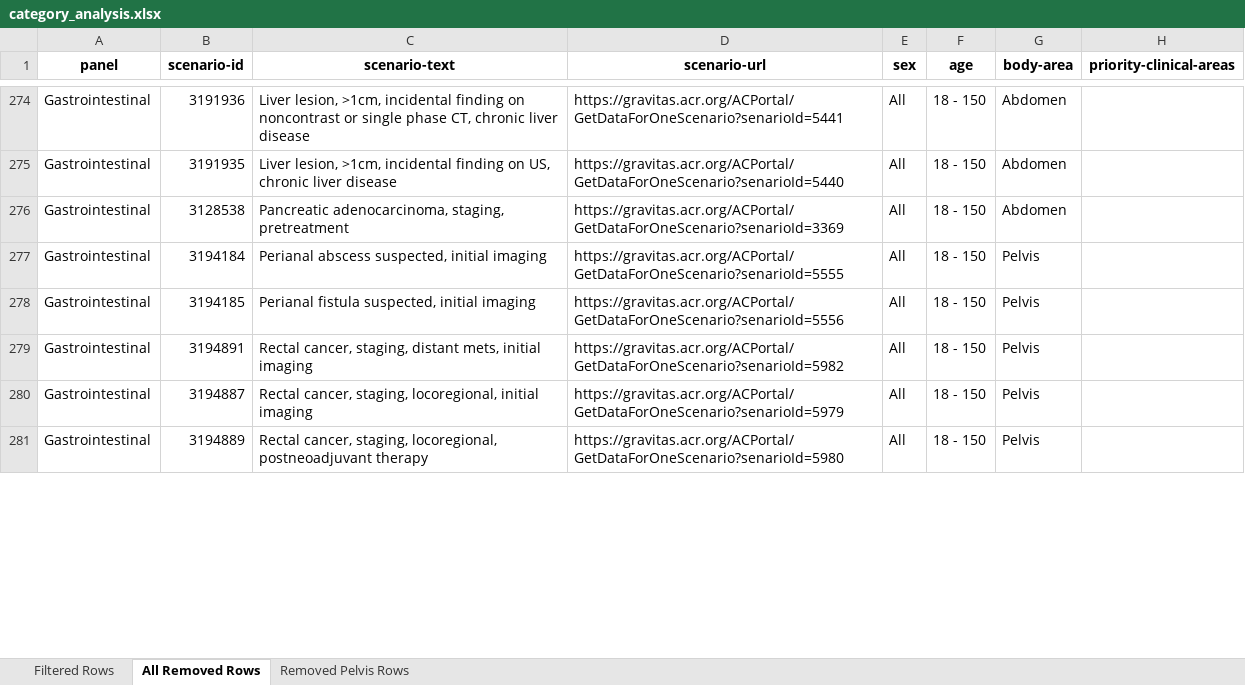
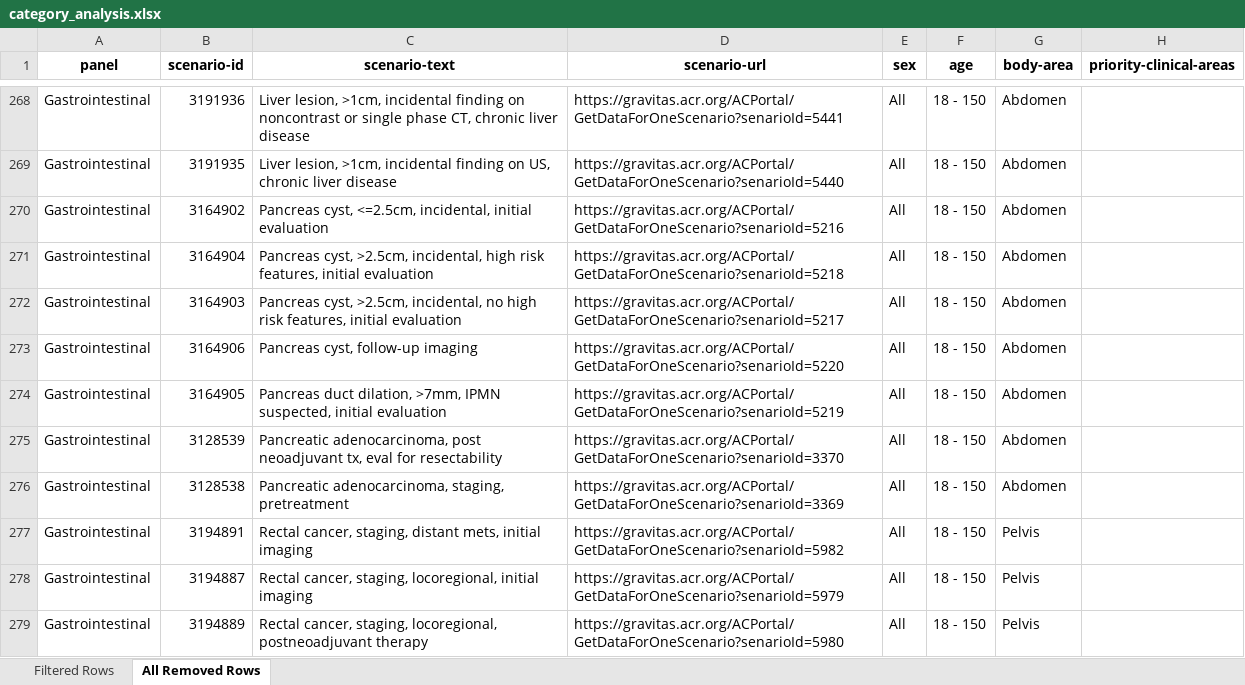
Before and after one commit to bsalexander/acr_analysis, an Excel workbook: category_analysis.xlsx, sheet All Removed Rows, drawn as a sheet; only a part is shown, gaps mark what is left out; values as stored, in another font and other column widths than the file's, no borders; removed rows and columns are numbered as before the commit, all else as after; the diff covers the shown part only; the diff names each change by its address in the sheet, - before the commit and + after, or states it on an @@ line.

```diff
--- a/category_analysis.xlsx (sheet All Removed Rows)
+++ b/category_analysis.xlsx (sheet All Removed Rows)
-sheet tab: Removed Pelvis Rows
+row 270: Gastrointestinal | 3164902 | Pancreas cyst, <=2.5cm, incidental, initial evaluation | https://gravitas.acr.org/ACPortal/GetDataForOneScenario?senarioId=5216 | All | 18 - 150 | Abdomen
+row 271: Gastrointestinal | 3164904 | Pancreas cyst, >2.5cm, incidental, high risk features, initial evaluation | https://gravitas.acr.org/ACPortal/GetDataForOneScenario?senarioId=5218 | All | 18 - 150 | Abdomen
+row 272: Gastrointestinal | 3164903 | Pancreas cyst, >2.5cm, incidental, no high risk features, initial evaluation | https://gravitas.acr.org/ACPortal/GetDataForOneScenario?senarioId=5217 | All | 18 - 150 | Abdomen
+row 273: Gastrointestinal | 3164906 | Pancreas cyst, follow-up imaging | https://gravitas.acr.org/ACPortal/GetDataForOneScenario?senarioId=5220 | All | 18 - 150 | Abdomen
+row 274: Gastrointestinal | 3164905 | Pancreas duct dilation, >7mm, IPMN suspected, initial evaluation | https://gravitas.acr.org/ACPortal/GetDataForOneScenario?senarioId=5219 | All | 18 - 150 | Abdomen
+row 275: Gastrointestinal | 3128539 | Pancreatic adenocarcinoma, post neoadjuvant tx, eval for resectability | https://gravitas.acr.org/ACPortal/GetDataForOneScenario?senarioId=3370 | All | 18 - 150 | Abdomen
-row 277: Gastrointestinal | 3194184 | Perianal abscess suspected, initial imaging | https://gravitas.acr.org/ACPortal/GetDataForOneScenario?senarioId=5555 | All | 18 - 150 | Pelvis
-row 278: Gastrointestinal | 3194185 | Perianal fistula suspected, initial imaging | https://gravitas.acr.org/ACPortal/GetDataForOneScenario?senarioId=5556 | All | 18 - 150 | Pelvis
```
Also changed, not shown: 29 added rows and 74 removed rows elsewhere in this sheet, sheet Filtered Rows, 5 other files.
